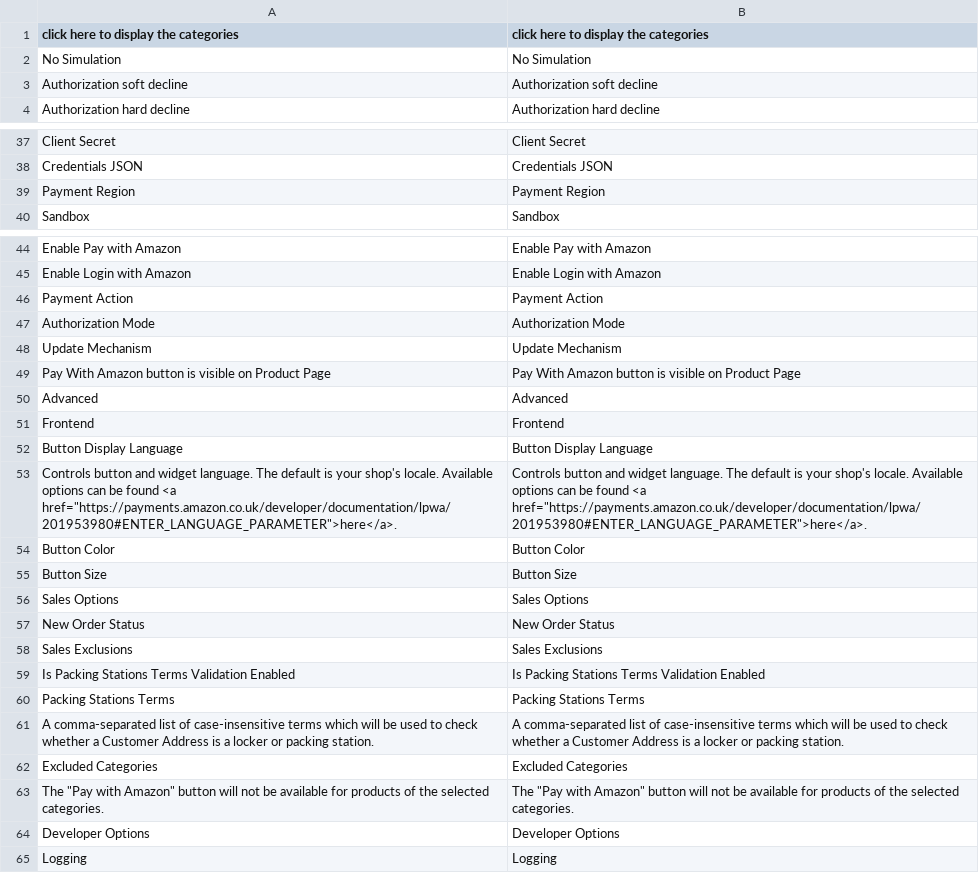
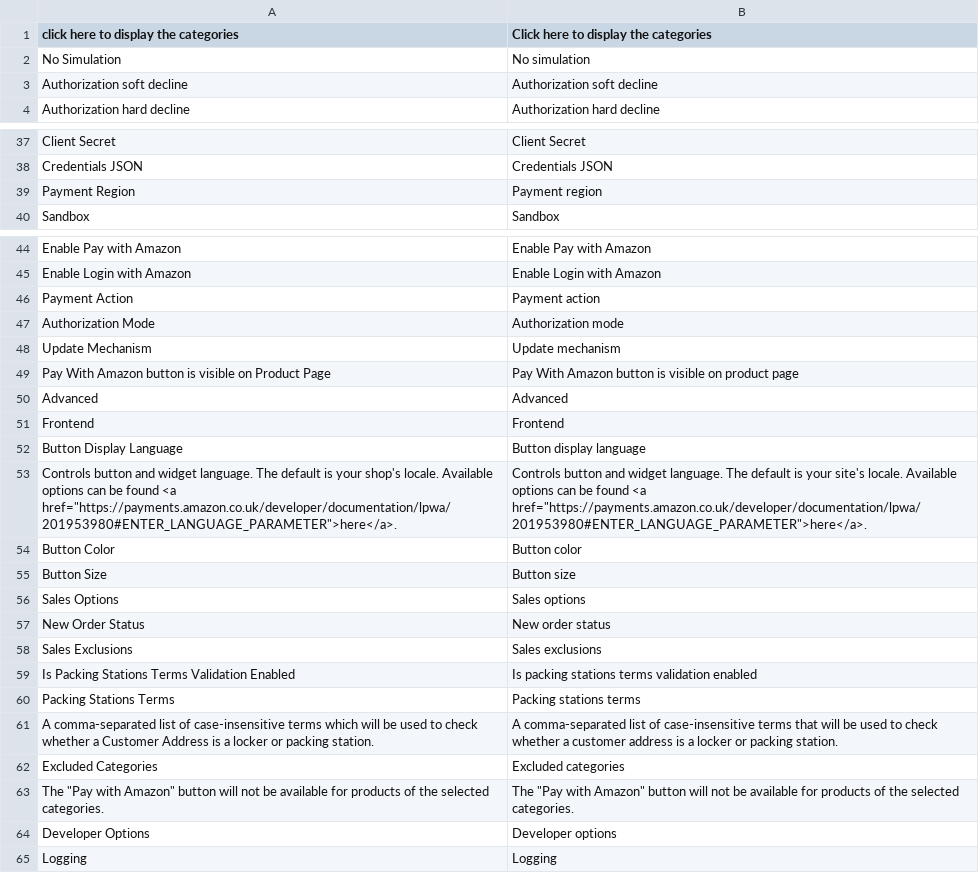
Before and after one commit to devendra-mp/amazon-payments-magento-2-plugin, a CSV file: src/Core/i18n/en_GB.csv, drawn as a sheet; only a part is shown, gaps mark what is left out; the diff covers the shown part only; the diff names each change by its address in the sheet, - before the commit and + after, or states it on an @@ line.

```diff
--- a/src/Core/i18n/en_GB.csv
+++ b/src/Core/i18n/en_GB.csv
-B1: click here to display the categories
+B1: Click here to display the categories
-B2: No Simulation
+B2: No simulation
-B39: Payment Region
+B39: Payment region
-B46: Payment Action
+B46: Payment action
-B47: Authorization Mode
+B47: Authorization mode
-B48: Update Mechanism
+B48: Update mechanism
-B49: …visible on Product Page
+B49: …visible on product page
-B52: Button Display Language
+B52: Button display language
-B53: …is your shop's locale. Available…
+B53: …is your site's locale. Available…
-B54: Button Color
+B54: Button color
-B55: Button Size
+B55: Button size
-B56: Sales Options
+B56: Sales options
-B57: New Order Status
+B57: New order status
-B58: Sales Exclusions
+B58: Sales exclusions
-B59: Is Packing Stations Terms Validation Enabled
+B59: Is packing stations terms validation enabled
-B60: Packing Stations Terms
+B60: Packing stations terms
-B61: …case-insensitive terms which will be used to check whether a Customer Address is a…
+B61: …case-insensitive terms that will be used to check whether a customer address is a…
-B62: Excluded Categories
+B62: Excluded categories
-B64: Developer Options
+B64: Developer options
```
Also changed, not shown: 9 edited cells elsewhere in this file, src/Login/i18n/en_GB.csv, src/Payment/i18n/en_GB.csv.
